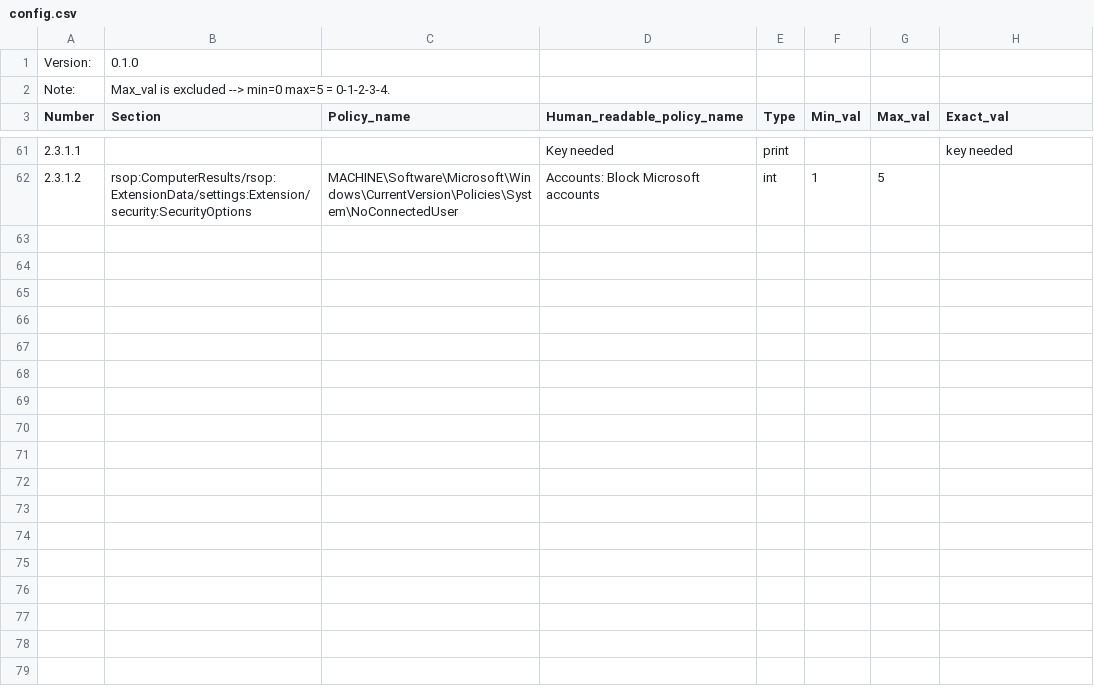
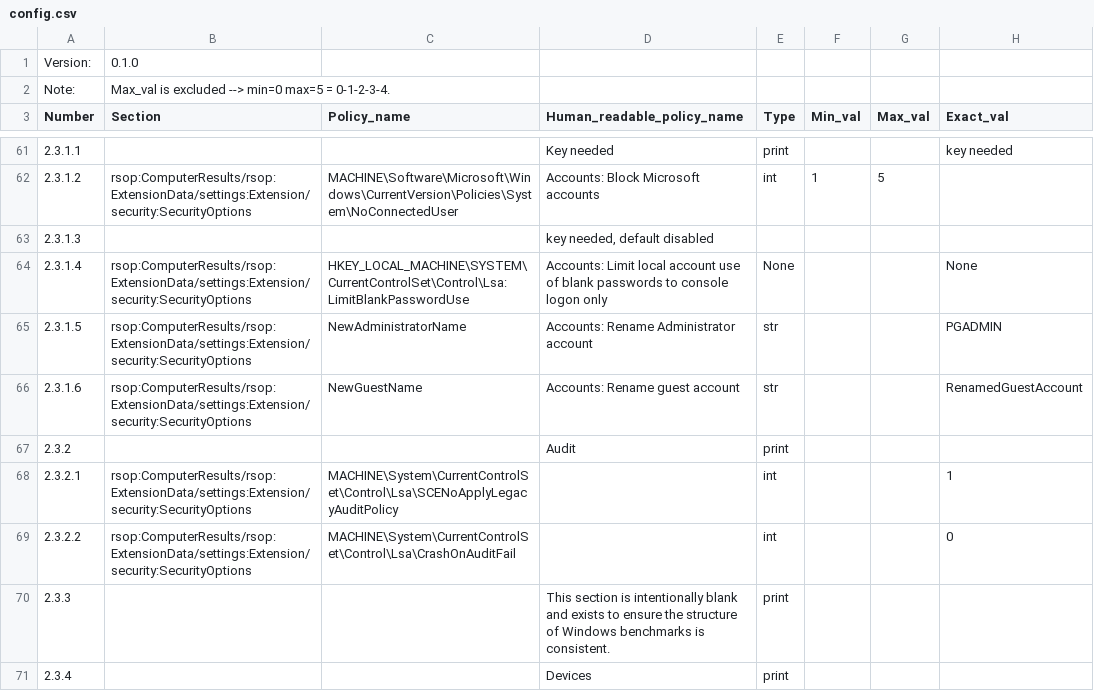
Before and after one commit to TheoTechnicguy/CIS_Win, a CSV file: config.csv, drawn as a sheet; only a part is shown, gaps mark what is left out; the diff covers the shown part only; the diff names each change by its address in the sheet, - before the commit and + after, or states it on an @@ line.

```diff
--- a/config.csv
+++ b/config.csv
+row 63: 2.3.1.3 |  |  | key needed, default disabled
+row 64: 2.3.1.4 | rsop:ComputerResults/rsop:ExtensionData/settings:Extension/security:SecurityOptions | HKEY_LOCAL_MACHINE\SYSTEM\CurrentControlSet\Control\Lsa:LimitBlankPasswordUse | Accounts: Limit local account use of blank passwords to console logon only | None |  |  | None
+row 65: 2.3.1.5 | rsop:ComputerResults/rsop:ExtensionData/settings:Extension/security:SecurityOptions | NewAdministratorName | Accounts: Rename Administrator account | str |  |  | PGADMIN
+row 66: 2.3.1.6 | rsop:ComputerResults/rsop:ExtensionData/settings:Extension/security:SecurityOptions | NewGuestName | Accounts: Rename guest account | str |  |  | RenamedGuestAccount
+row 67: 2.3.2 |  |  | Audit | print
+row 68: 2.3.2.1 | rsop:ComputerResults/rsop:ExtensionData/settings:Extension/security:SecurityOptions | MACHINE\System\CurrentControlSet\Control\Lsa\SCENoApplyLegacyAuditPolicy |  | int |  |  | 1
+row 69: 2.3.2.2 | rsop:ComputerResults/rsop:ExtensionData/settings:Extension/security:SecurityOptions | MACHINE\System\CurrentControlSet\Control\Lsa\CrashOnAuditFail |  | int |  |  | 0
+row 70: 2.3.3 |  |  | This section is intentionally blank and exists to ensure the structure of Windows benchmarks is consistent. | print
+row 71: 2.3.4 |  |  | Devices | print
```
Also changed, not shown: 8 added rows and 1 edited cell elsewhere in this file.
